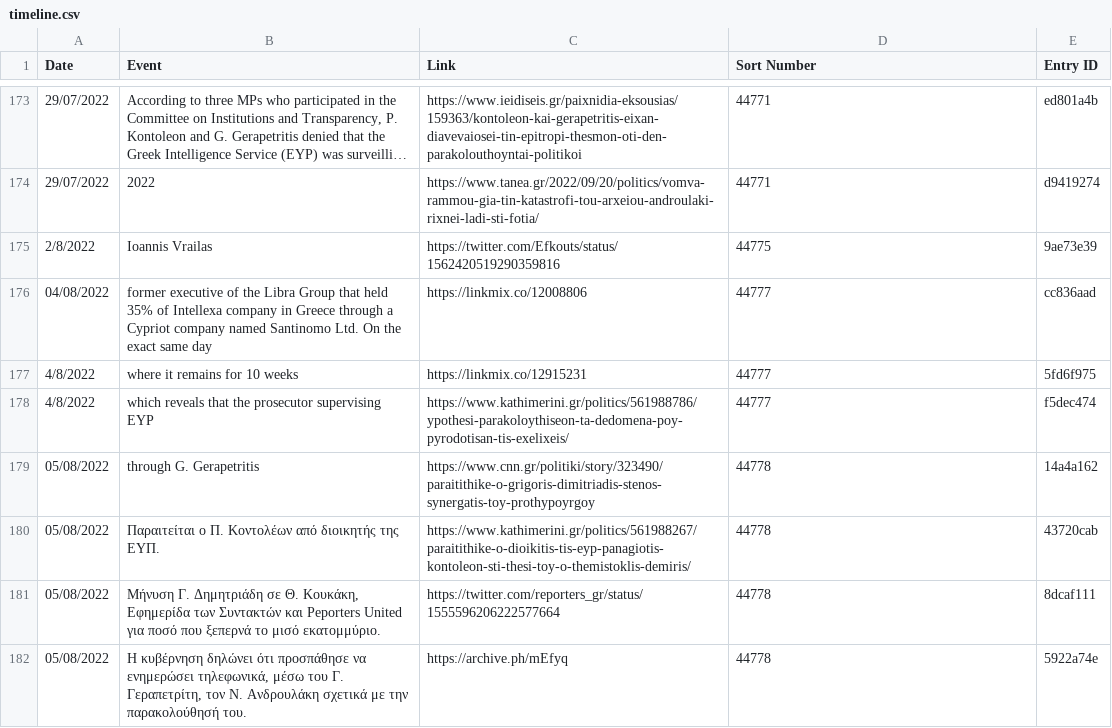
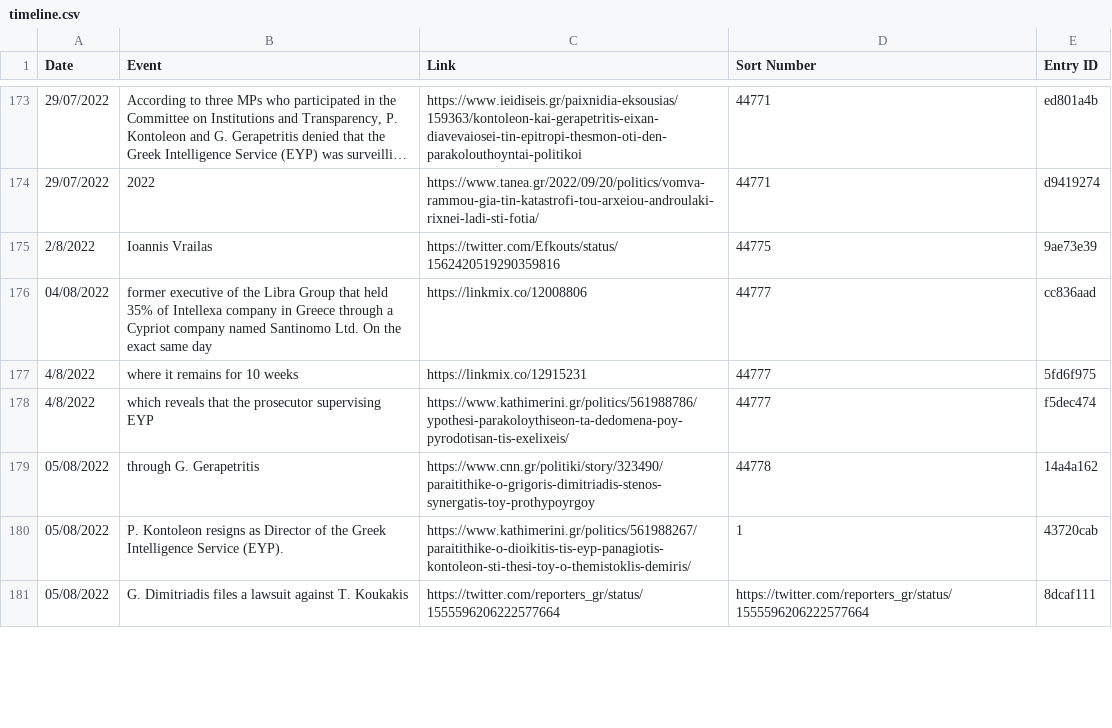
Before and after one commit to predatorgate/predatorgate.github.io, a CSV file: data/en/timeline.csv, drawn as a sheet; only a part is shown, gaps mark what is left out; long unchanged cells end in …; the diff covers the shown part only.

```diff
--- a/data/en/timeline.csv
+++ b/data/en/timeline.csv
@@ -179,4 +179,3 @@ Date,Event,Link,Sort Number,Entry ID
 05/08/2022, through G. Gerapetritis,https://www.cnn.gr/politiki/story/323490/paraitithike-o-grigoris-dimitriadis-stenos-synergatis-toy-prothypoyrgoy,44778,14a4a162
-05/08/2022,Παραιτείται ο Π. Κοντολέων από διοικητής της ΕΥΠ.,https://www.kathimerini.gr/politics/561988267/paraitithike-o-dioikitis-tis-eyp-panagiotis-kontoleon-sti-thesi-toy-o-themistoklis-demiris/,44778,43720cab
-05/08/2022,"Μήνυση Γ. Δημητριάδη σε Θ. Κουκάκη, Εφημερίδα των Συντακτών και Ρeporters United για ποσό που ξεπερνά το μισό εκατομμύριο.",https://twitter.com/reporters_gr/status/1555596206222577664,44778,8dcaf111
-05/08/2022,"Η κυβέρνηση δηλώνει ότι προσπάθησε να ενημερώσει τηλεφωνικά, μέσω του Γ. Γεραπετρίτη, τον Ν. Ανδρουλάκη σχετικά με την παρακολούθησή του.",https://archive.ph/mEfyq,44778,5922a74e
+05/08/2022,P. Kontoleon resigns as Director of the Greek Intelligence Service (EYP).,https://www.kathimerini.gr/politics/561988267/paraitithike-o-dioikitis-tis-eyp-panagiotis-kontoleon-sti-thesi-toy-o-themistoklis-demiris/,1,43720cab
+05/08/2022,G. Dimitriadis files a lawsuit against T. Koukakis,https://twitter.com/reporters_gr/status/1555596206222577664,https://twitter.com/reporters_gr/status/1555596206222577664,8dcaf111
```
Also changed, not shown: 1 added row and 39 edited cells elsewhere in this file.
